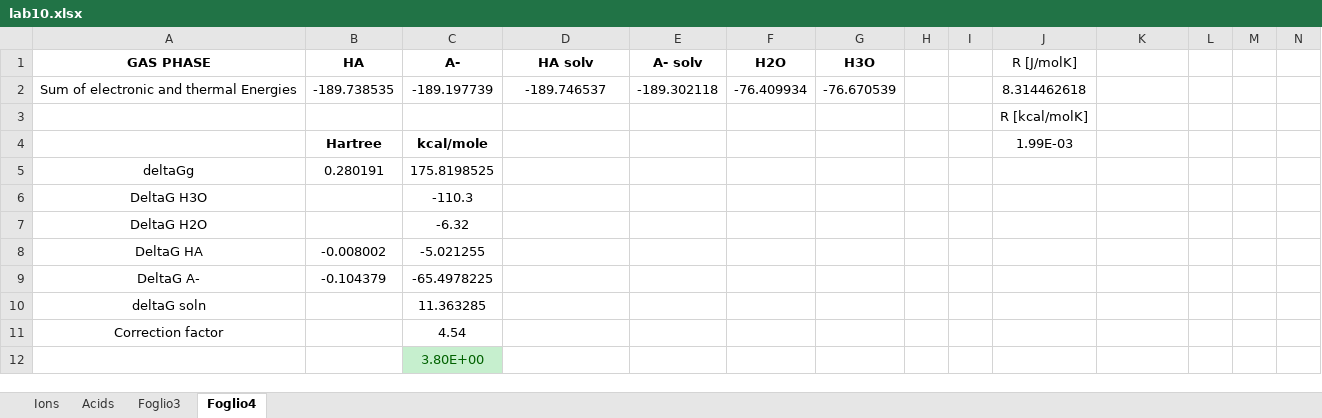
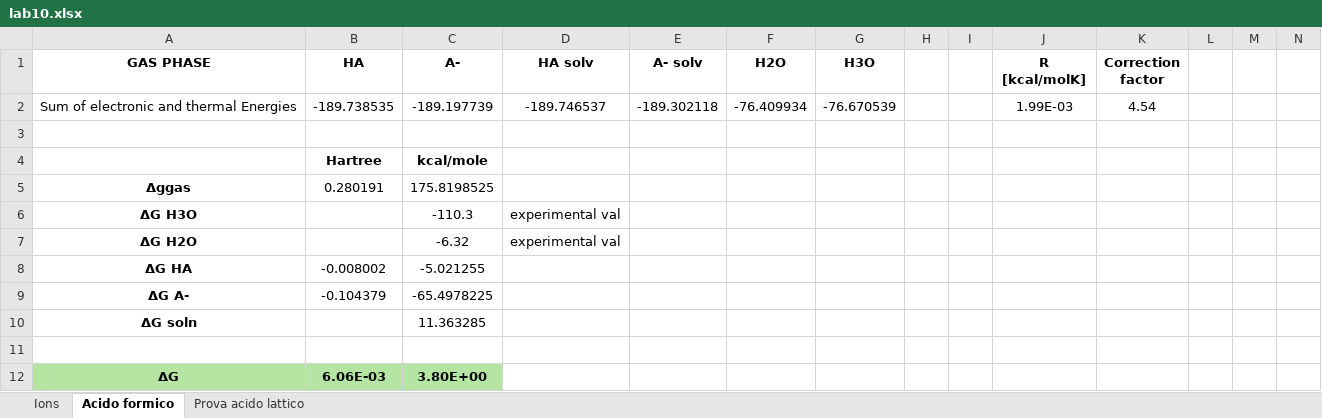
Before and after one commit to LuigiPagani/MMPE, an Excel workbook: Giuseppe/project 10/lab10.xlsx, sheet Acido formico, drawn as a sheet; only a part is shown; values as stored, in another font and other column widths than the file's, no borders; removed rows and columns are numbered as before the commit, all else as after; rows hold the shown columns only; the diff names each change by its address in the sheet, - before the commit and + after, or states it on an @@ line.

```diff
--- a/Giuseppe/project 10/lab10.xlsx (sheet Acido formico)
+++ b/Giuseppe/project 10/lab10.xlsx (sheet Acido formico)
-sheet tab: Foglio3
+sheet tab: Prova acido lattico
-sheet tab: Foglio4
+sheet tab: Acido formico
-sheet tab: Acids
@@ sheet tab order changed: Ions | Acido formico | Prova acido lattico @@
-J1: R [J/molK]
+J1: R [kcal/molK]
-J1 bold: off
+J1 bold: on
-K1: (empty)
+K1: Correction factor
-J2 (R [kcal/molK]): 8.314462618
+J2 (R [kcal/molK]): 1.99E-03
-K2 (Correction factor): (empty)
+K2 (Correction factor): 4.54
-J3 (R [kcal/molK]): R [kcal/molK]
+J3 (R [kcal/molK]): (empty)
-J4 (R [kcal/molK]): 1.99E-03
+J4 (R [kcal/molK]): (empty)
-A5 (GAS PHASE): deltaGg
+A5 (GAS PHASE): Δggas
-A5 bold: off
+A5 bold: on
-row 6: DeltaG H3O |  | -110.3
-row 7: DeltaG H2O |  | -6.32
+row 6: ΔG H3O |  | -110.3 | experimental val
+row 7: ΔG H2O |  | -6.32 | experimental val
-A8 (GAS PHASE): DeltaG HA
+A8 (GAS PHASE): ΔG HA
-A8:A10 bold: off
+A8:A10 bold: on
-A9 (GAS PHASE): DeltaG A-
+A9 (GAS PHASE): ΔG A-
-A10 (GAS PHASE): deltaG soln
+A10 (GAS PHASE): ΔG soln
-row 11: Correction factor |  | 4.54
+row 11: (empty)
-row 12:  |  | 3.80E+00
+row 12: ΔG | 6.06E-03 | 3.80E+00
```
Also changed, not shown: sheet Ions, Giuseppe/project 4/lab4.xlsx, Giuseppe/project 5/lab5.xlsx, 43 other files.
